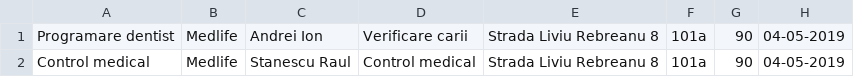
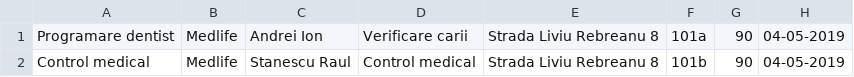
Before and after one commit to dobrebogdan/Agenda, a CSV file: data/AppointmentTasks.csv, drawn as a sheet.

```diff
--- a/data/AppointmentTasks.csv
+++ b/data/AppointmentTasks.csv
@@ -1,2 +1,2 @@
 Programare dentist, Medlife, Andrei Ion, Verificare carii, Strada Liviu Rebreanu 8, 101a, 90, 04-05-2019
-Control medical, Medlife, Stanescu Raul, Control medical, Strada Liviu Rebreanu 8, 101a, 90, 04-05-2019
+Control medical, Medlife, Stanescu Raul, Control medical, Strada Liviu Rebreanu 8, 101b, 90, 04-05-2019
```
Also changed, not shown: data/Logs.csv, 25 other files.
